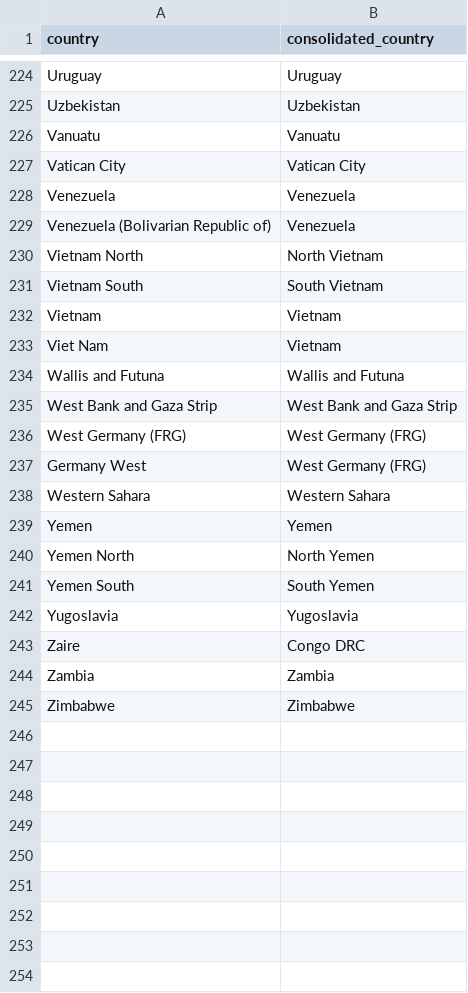
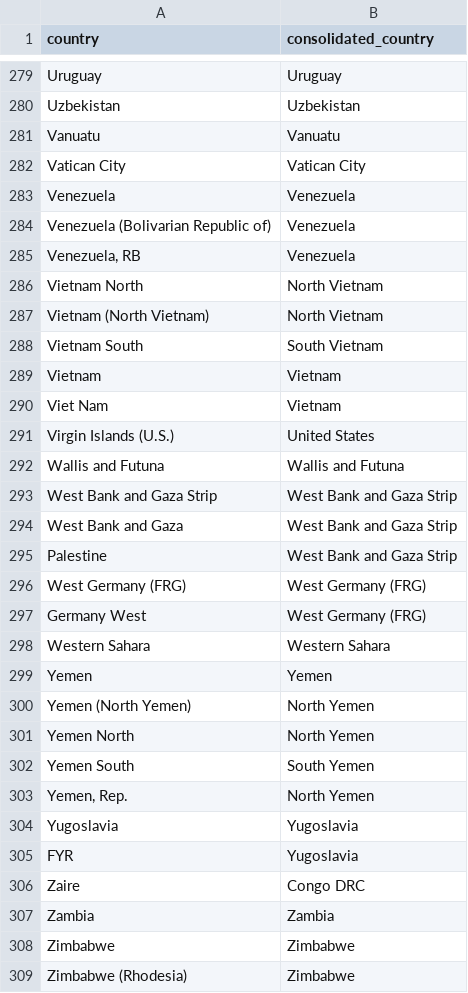
Before and after one commit to AninaSch/LegitimacyTerrorism, a CSV file: Data/Processed Data/To Clean Countries/countries.csv, drawn as a sheet; only a part is shown, gaps mark what is left out; the diff covers the shown part only; the diff names each change by its address in the sheet, - before the commit and + after, or states it on an @@ line.

Commit message:
Country names

```diff
--- a/Data/Processed Data/To Clean Countries/countries.csv
+++ b/Data/Processed Data/To Clean Countries/countries.csv
+row 285: Venezuela, RB | Venezuela
+row 287: Vietnam (North Vietnam) | North Vietnam
+row 291: Virgin Islands (U.S.) | United States
+row 294: West Bank and Gaza | West Bank and Gaza Strip
+row 295: Palestine | West Bank and Gaza Strip
+row 300: Yemen (North Yemen) | North Yemen
+row 303: Yemen, Rep. | North Yemen
+row 305: FYR | Yugoslavia
+row 309: Zimbabwe (Rhodesia) | Zimbabwe
```
Also changed, not shown: 55 added rows elsewhere in this file, 3 other files.
